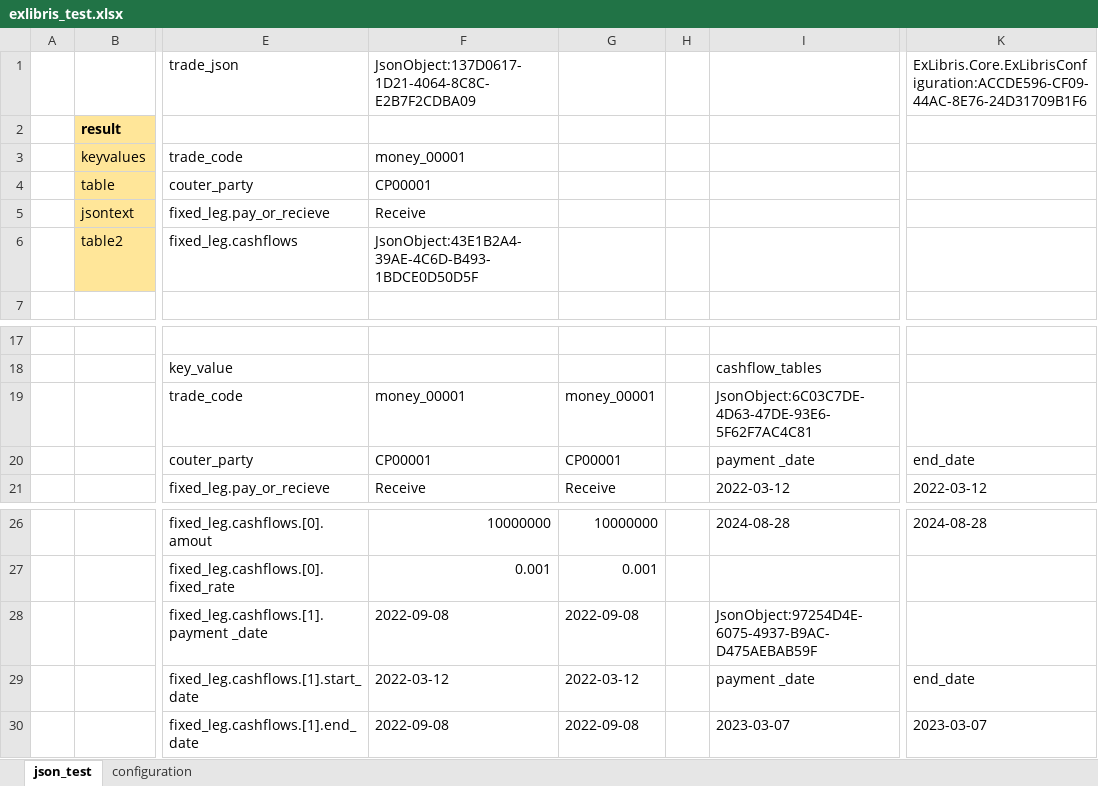
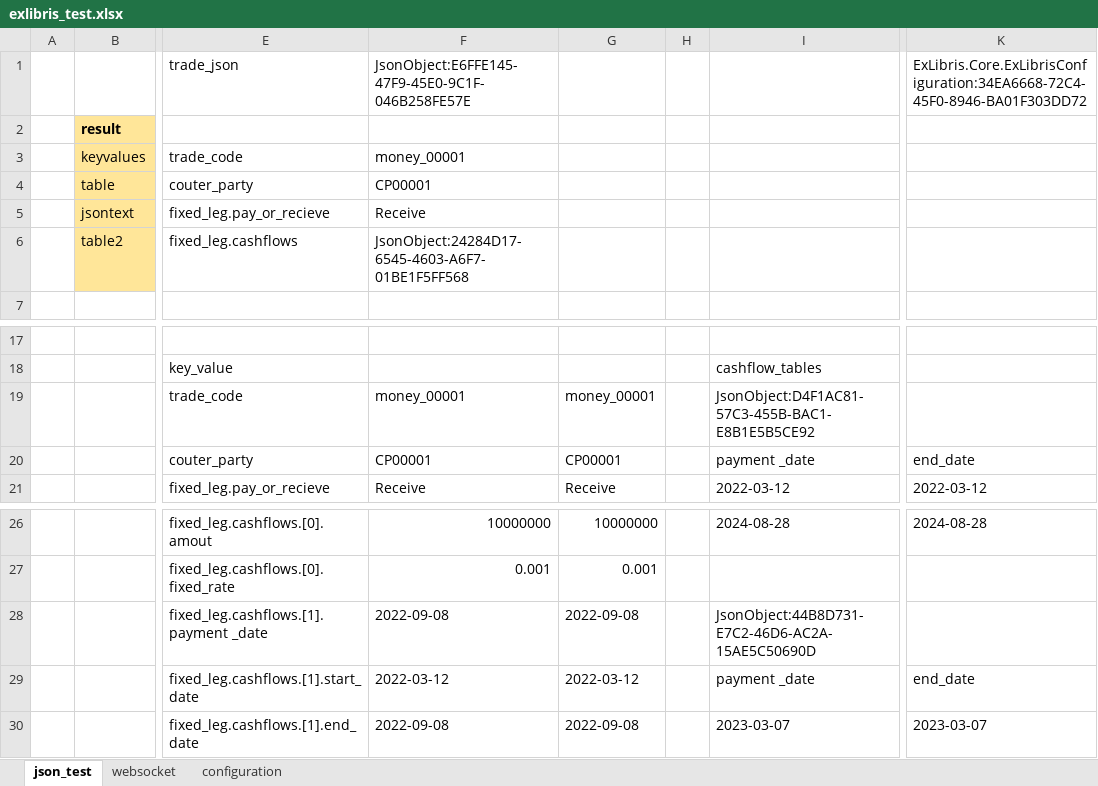
Before and after one commit to mugenfugafuga/exlibris, an Excel workbook: ExLibris/test_excel/exlibris_test.xlsx, sheet json_test, drawn as a sheet; only a part is shown, gaps mark what is left out; values as stored, in another font and other column widths than the file's, no borders; the diff names each change by its address in the sheet, - before the commit and + after, or states it on an @@ line.

Commit message:
add websocket sheet

```diff
--- a/ExLibris/test_excel/exlibris_test.xlsx (sheet json_test)
+++ b/ExLibris/test_excel/exlibris_test.xlsx (sheet json_test)
+sheet tab: websocket
-F1: JsonObject:137D0617-1D21-4064-8C8C-E2B7F2CDBA09
+F1: JsonObject:E6FFE145-47F9-45E0-9C1F-046B258FE57E
-K1: ExLibris.Core.ExLibrisConfiguration:ACCDE596-CF09-44AC-8E76-24D31709B1F6
+K1: ExLibris.Core.ExLibrisConfiguration:34EA6668-72C4-45F0-8946-BA01F303DD72
-F6: JsonObject:43E1B2A4-39AE-4C6D-B493-1BDCE0D50D5F
+F6: JsonObject:24284D17-6545-4603-A6F7-01BE1F5FF568
-I19: JsonObject:6C03C7DE-4D63-47DE-93E6-5F62F7AC4C81
+I19: JsonObject:D4F1AC81-57C3-455B-BAC1-E8B1E5B5CE92
-I28: JsonObject:97254D4E-6075-4937-B9AC-D475AEBAB59F
+I28: JsonObject:44B8D731-E7C2-46D6-AC2A-15AE5C50690D
```
Also changed, not shown: sheet configuration.
